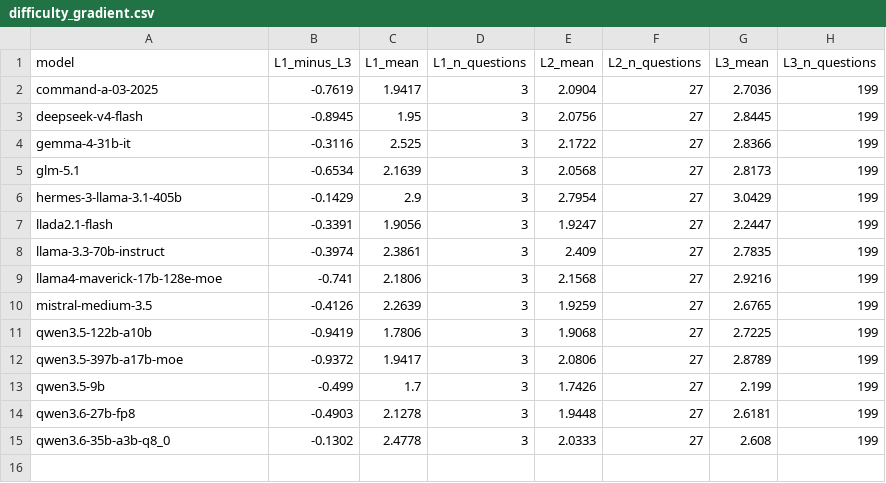
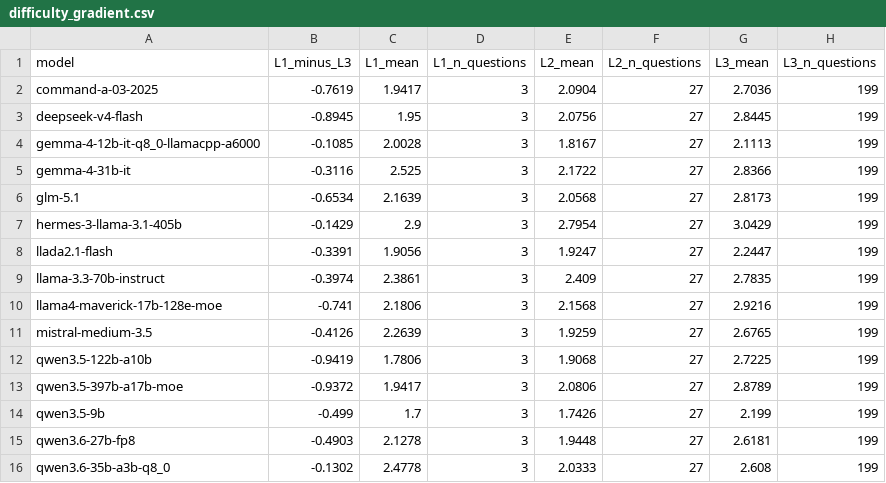
Before and after one commit to maskull42/MARS-bench-stats, a CSV file: results/diagnostics/difficulty_gradient.csv, drawn as a sheet.

```diff
--- a/results/diagnostics/difficulty_gradient.csv
+++ b/results/diagnostics/difficulty_gradient.csv
@@ -3,2 +3,3 @@ command-a-03-2025,-0.7619,1.9417,3,2.0904,27,2.7036,199
 deepseek-v4-flash,-0.8945,1.95,3,2.0756,27,2.8445,199
+gemma-4-12b-it-q8_0-llamacpp-a6000,-0.1085,2.0028,3,1.8167,27,2.1113,199
 gemma-4-31b-it,-0.3116,2.525,3,2.1722,27,2.8366,199
```
Also changed, not shown: results/diagnostics/pairwise_wilcoxon_question_means.csv, results/diagnostics/response_integrity_profile.csv, 28 other files.
